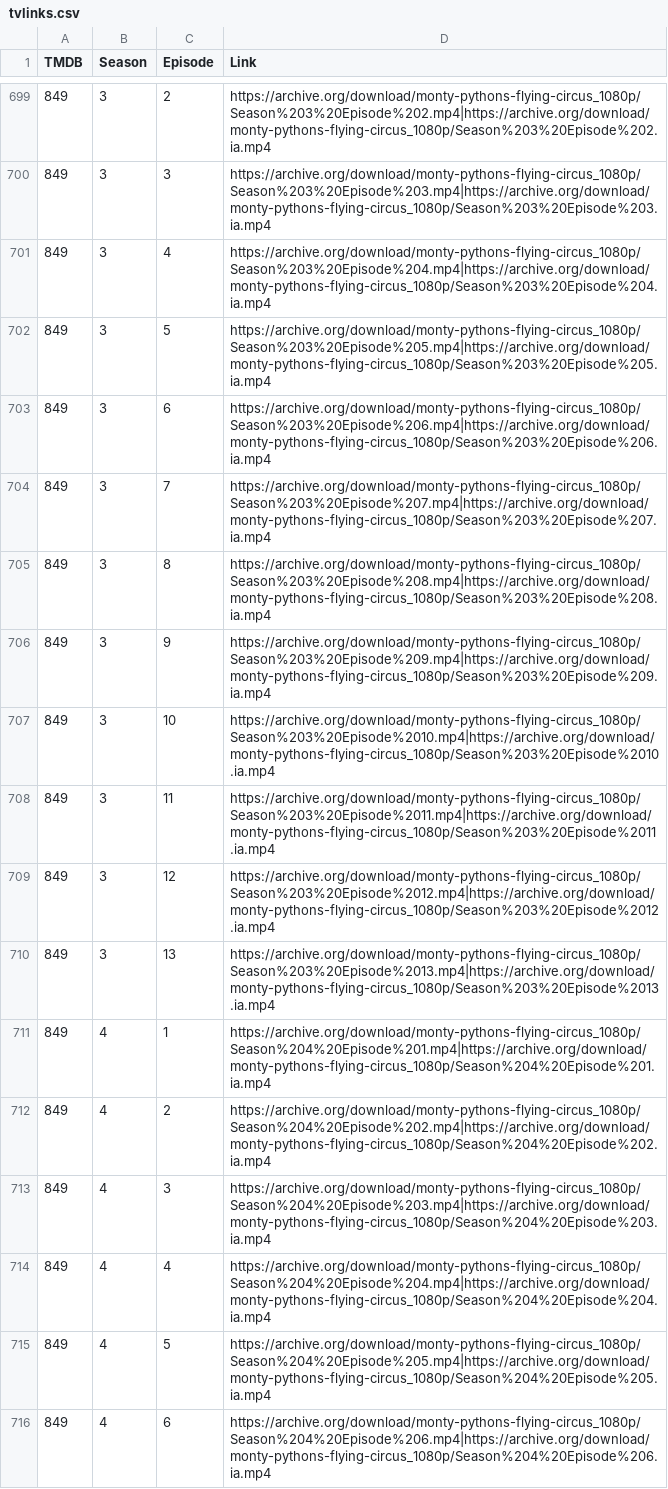
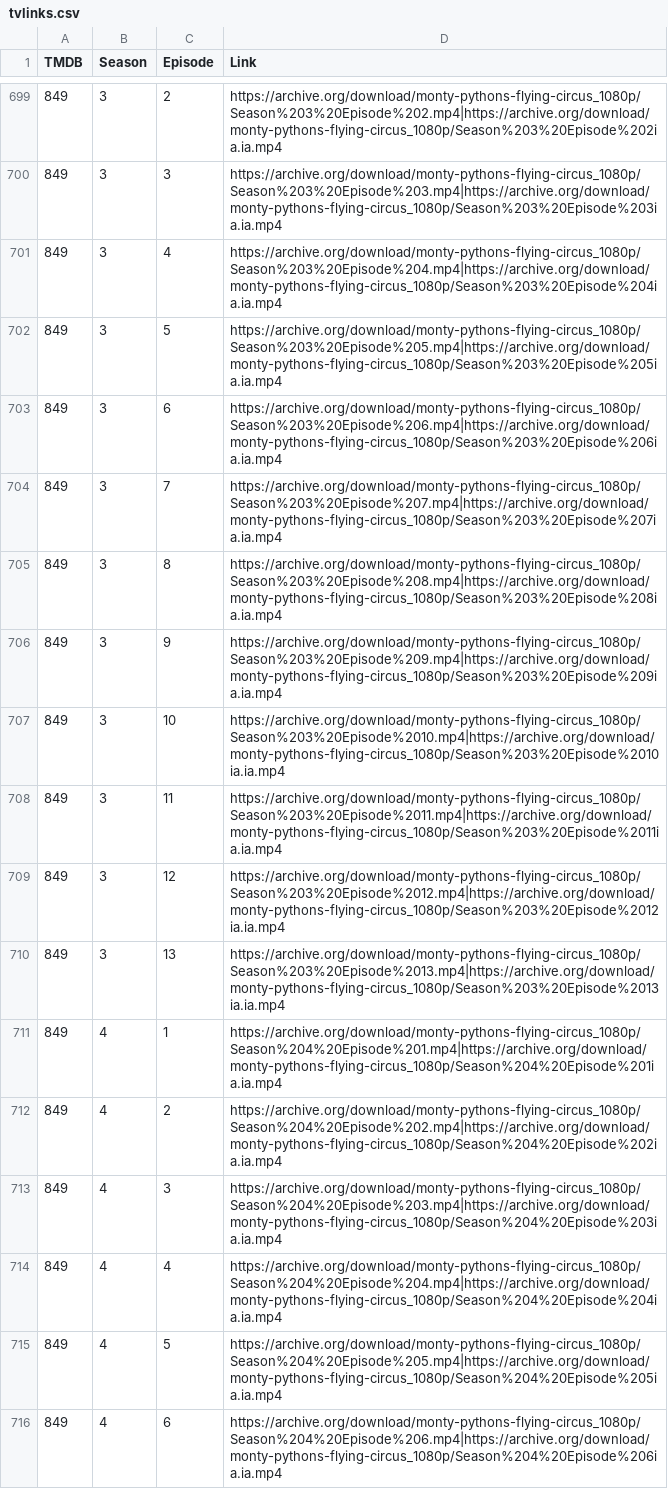
Before and after one commit to alfredawakeford/AlfredsEpicMovieApp, a CSV file: tvlinks.csv, drawn as a sheet; only a part is shown, gaps mark what is left out; the diff covers the shown part only; the diff names each change by its address in the sheet, - before the commit and + after, or states it on an @@ line.

```diff
--- a/tvlinks.csv
+++ b/tvlinks.csv
-D699 (Link): https://archive.org/download/monty-pythons-flying-circus_1080p/Season%203%20Episode%202.mp4|https://archive.org/download/monty-pythons-flying-circus_1080p/Season%203%20Episode%202.ia.mp4
+D699 (Link): https://archive.org/download/monty-pythons-flying-circus_1080p/Season%203%20Episode%202.mp4|https://archive.org/download/monty-pythons-flying-circus_1080p/Season%203%20Episode%202ia.ia.mp4
-D700 (Link): https://archive.org/download/monty-pythons-flying-circus_1080p/Season%203%20Episode%203.mp4|https://archive.org/download/monty-pythons-flying-circus_1080p/Season%203%20Episode%203.ia.mp4
+D700 (Link): https://archive.org/download/monty-pythons-flying-circus_1080p/Season%203%20Episode%203.mp4|https://archive.org/download/monty-pythons-flying-circus_1080p/Season%203%20Episode%203ia.ia.mp4
-D701 (Link): https://archive.org/download/monty-pythons-flying-circus_1080p/Season%203%20Episode%204.mp4|https://archive.org/download/monty-pythons-flying-circus_1080p/Season%203%20Episode%204.ia.mp4
+D701 (Link): https://archive.org/download/monty-pythons-flying-circus_1080p/Season%203%20Episode%204.mp4|https://archive.org/download/monty-pythons-flying-circus_1080p/Season%203%20Episode%204ia.ia.mp4
-D702 (Link): https://archive.org/download/monty-pythons-flying-circus_1080p/Season%203%20Episode%205.mp4|https://archive.org/download/monty-pythons-flying-circus_1080p/Season%203%20Episode%205.ia.mp4
+D702 (Link): https://archive.org/download/monty-pythons-flying-circus_1080p/Season%203%20Episode%205.mp4|https://archive.org/download/monty-pythons-flying-circus_1080p/Season%203%20Episode%205ia.ia.mp4
-D703 (Link): https://archive.org/download/monty-pythons-flying-circus_1080p/Season%203%20Episode%206.mp4|https://archive.org/download/monty-pythons-flying-circus_1080p/Season%203%20Episode%206.ia.mp4
+D703 (Link): https://archive.org/download/monty-pythons-flying-circus_1080p/Season%203%20Episode%206.mp4|https://archive.org/download/monty-pythons-flying-circus_1080p/Season%203%20Episode%206ia.ia.mp4
-D704 (Link): https://archive.org/download/monty-pythons-flying-circus_1080p/Season%203%20Episode%207.mp4|https://archive.org/download/monty-pythons-flying-circus_1080p/Season%203%20Episode%207.ia.mp4
+D704 (Link): https://archive.org/download/monty-pythons-flying-circus_1080p/Season%203%20Episode%207.mp4|https://archive.org/download/monty-pythons-flying-circus_1080p/Season%203%20Episode%207ia.ia.mp4
-D705 (Link): https://archive.org/download/monty-pythons-flying-circus_1080p/Season%203%20Episode%208.mp4|https://archive.org/download/monty-pythons-flying-circus_1080p/Season%203%20Episode%208.ia.mp4
+D705 (Link): https://archive.org/download/monty-pythons-flying-circus_1080p/Season%203%20Episode%208.mp4|https://archive.org/download/monty-pythons-flying-circus_1080p/Season%203%20Episode%208ia.ia.mp4
-D706 (Link): https://archive.org/download/monty-pythons-flying-circus_1080p/Season%203%20Episode%209.mp4|https://archive.org/download/monty-pythons-flying-circus_1080p/Season%203%20Episode%209.ia.mp4
+D706 (Link): https://archive.org/download/monty-pythons-flying-circus_1080p/Season%203%20Episode%209.mp4|https://archive.org/download/monty-pythons-flying-circus_1080p/Season%203%20Episode%209ia.ia.mp4
-D707 (Link): https://archive.org/download/monty-pythons-flying-circus_1080p/Season%203%20Episode%2010.mp4|https://archive.org/download/monty-pythons-flying-circus_1080p/Season%203%20Episode%2010.ia.mp4
+D707 (Link): https://archive.org/download/monty-pythons-flying-circus_1080p/Season%203%20Episode%2010.mp4|https://archive.org/download/monty-pythons-flying-circus_1080p/Season%203%20Episode%2010ia.ia.mp4
-D708 (Link): https://archive.org/download/monty-pythons-flying-circus_1080p/Season%203%20Episode%2011.mp4|https://archive.org/download/monty-pythons-flying-circus_1080p/Season%203%20Episode%2011.ia.mp4
+D708 (Link): https://archive.org/download/monty-pythons-flying-circus_1080p/Season%203%20Episode%2011.mp4|https://archive.org/download/monty-pythons-flying-circus_1080p/Season%203%20Episode%2011ia.ia.mp4
-D709 (Link): https://archive.org/download/monty-pythons-flying-circus_1080p/Season%203%20Episode%2012.mp4|https://archive.org/download/monty-pythons-flying-circus_1080p/Season%203%20Episode%2012.ia.mp4
+D709 (Link): https://archive.org/download/monty-pythons-flying-circus_1080p/Season%203%20Episode%2012.mp4|https://archive.org/download/monty-pythons-flying-circus_1080p/Season%203%20Episode%2012ia.ia.mp4
-D710 (Link): https://archive.org/download/monty-pythons-flying-circus_1080p/Season%203%20Episode%2013.mp4|https://archive.org/download/monty-pythons-flying-circus_1080p/Season%203%20Episode%2013.ia.mp4
+D710 (Link): https://archive.org/download/monty-pythons-flying-circus_1080p/Season%203%20Episode%2013.mp4|https://archive.org/download/monty-pythons-flying-circus_1080p/Season%203%20Episode%2013ia.ia.mp4
-D711 (Link): https://archive.org/download/monty-pythons-flying-circus_1080p/Season%204%20Episode%201.mp4|https://archive.org/download/monty-pythons-flying-circus_1080p/Season%204%20Episode%201.ia.mp4
+D711 (Link): https://archive.org/download/monty-pythons-flying-circus_1080p/Season%204%20Episode%201.mp4|https://archive.org/download/monty-pythons-flying-circus_1080p/Season%204%20Episode%201ia.ia.mp4
-D712 (Link): https://archive.org/download/monty-pythons-flying-circus_1080p/Season%204%20Episode%202.mp4|https://archive.org/download/monty-pythons-flying-circus_1080p/Season%204%20Episode%202.ia.mp4
+D712 (Link): https://archive.org/download/monty-pythons-flying-circus_1080p/Season%204%20Episode%202.mp4|https://archive.org/download/monty-pythons-flying-circus_1080p/Season%204%20Episode%202ia.ia.mp4
-D713 (Link): https://archive.org/download/monty-pythons-flying-circus_1080p/Season%204%20Episode%203.mp4|https://archive.org/download/monty-pythons-flying-circus_1080p/Season%204%20Episode%203.ia.mp4
+D713 (Link): https://archive.org/download/monty-pythons-flying-circus_1080p/Season%204%20Episode%203.mp4|https://archive.org/download/monty-pythons-flying-circus_1080p/Season%204%20Episode%203ia.ia.mp4
-D714 (Link): https://archive.org/download/monty-pythons-flying-circus_1080p/Season%204%20Episode%204.mp4|https://archive.org/download/monty-pythons-flying-circus_1080p/Season%204%20Episode%204.ia.mp4
+D714 (Link): https://archive.org/download/monty-pythons-flying-circus_1080p/Season%204%20Episode%204.mp4|https://archive.org/download/monty-pythons-flying-circus_1080p/Season%204%20Episode%204ia.ia.mp4
-D715 (Link): https://archive.org/download/monty-pythons-flying-circus_1080p/Season%204%20Episode%205.mp4|https://archive.org/download/monty-pythons-flying-circus_1080p/Season%204%20Episode%205.ia.mp4
+D715 (Link): https://archive.org/download/monty-pythons-flying-circus_1080p/Season%204%20Episode%205.mp4|https://archive.org/download/monty-pythons-flying-circus_1080p/Season%204%20Episode%205ia.ia.mp4
-D716 (Link): https://archive.org/download/monty-pythons-flying-circus_1080p/Season%204%20Episode%206.mp4|https://archive.org/download/monty-pythons-flying-circus_1080p/Season%204%20Episode%206.ia.mp4
+D716 (Link): https://archive.org/download/monty-pythons-flying-circus_1080p/Season%204%20Episode%206.mp4|https://archive.org/download/monty-pythons-flying-circus_1080p/Season%204%20Episode%206ia.ia.mp4
```
Also changed, not shown: 27 edited cells elsewhere in this file.
